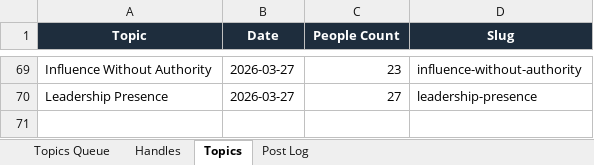
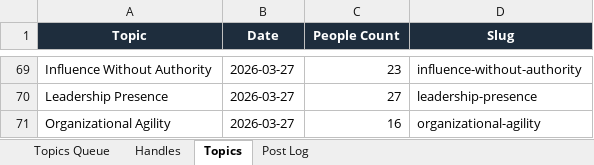
Before and after one commit to jonno-alt/social-images, an Excel workbook: data/handle-database.xlsx, sheet Topics, drawn as a sheet; only a part is shown, gaps mark what is left out; values as stored, in another font and other column widths than the file's, no borders; the diff names each change by its address in the sheet, - before the commit and + after, or states it on an @@ line.

Commit message:
Update handle database — Organizational Agility

```diff
--- a/data/handle-database.xlsx (sheet Topics)
+++ b/data/handle-database.xlsx (sheet Topics)
+row 71: Organizational Agility | 2026-03-27 | 16 | organizational-agility
```
Also changed, not shown: sheet Handles, sheet Post Log, sheet Topics Queue.
